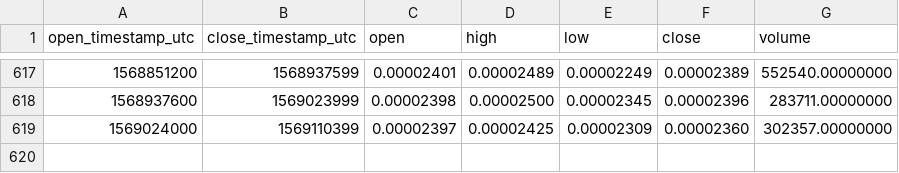
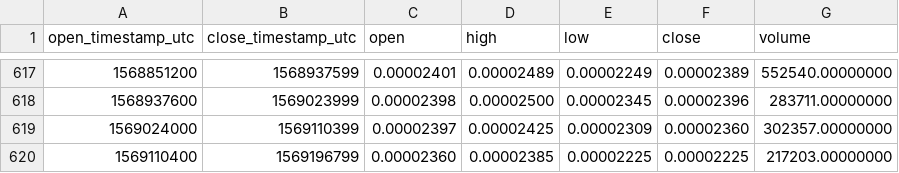
Before and after one commit to cryptobigbro/binance-RLCBTC, a CSV file: binance-RLCBTC-1d.csv, drawn as a sheet; only a part is shown, gaps mark what is left out.

Commit message:
Update OHLCV data.

```diff
--- a/binance-RLCBTC-1d.csv
+++ b/binance-RLCBTC-1d.csv
@@ -619 +619,2 @@ open_timestamp_utc,close_timestamp_utc,open,high,low,close,volume
 1569024000,1569110399,0.00002397,0.00002425,0.00002309,0.00002360,302357.00000000
+1569110400,1569196799,0.00002360,0.00002385,0.00002225,0.00002225,217203.00000000
```
Also changed, not shown: 1 other file.
